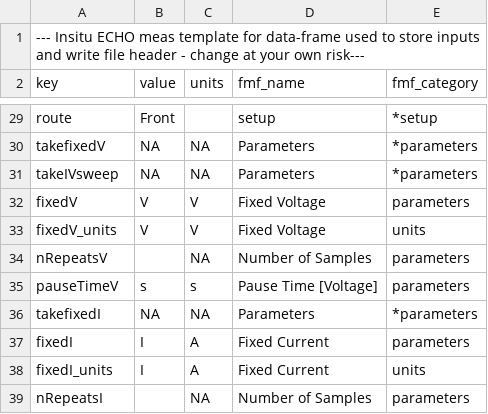
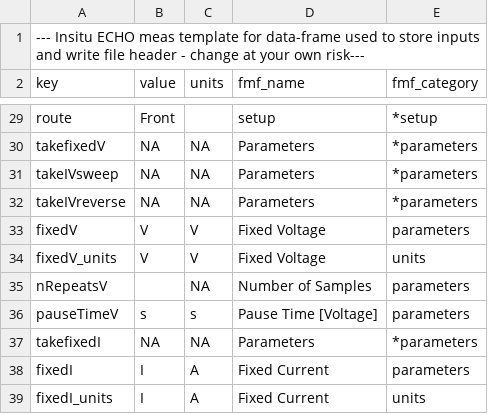
Before and after one commit to AFMD/echo-monitor, a CSV file: src/df_template.csv, drawn as a sheet; only a part is shown, gaps mark what is left out; the shorter side is filled out with more unchanged rows; the diff names each change by its address in the sheet, - before the commit and + after, or states it on an @@ line.

```diff
--- a/src/df_template.csv
+++ b/src/df_template.csv
+row 32: takeIVreverse | NA | NA | Parameters | *parameters
```
Also changed, not shown: src/df_measurement.csv, 6 other files.
